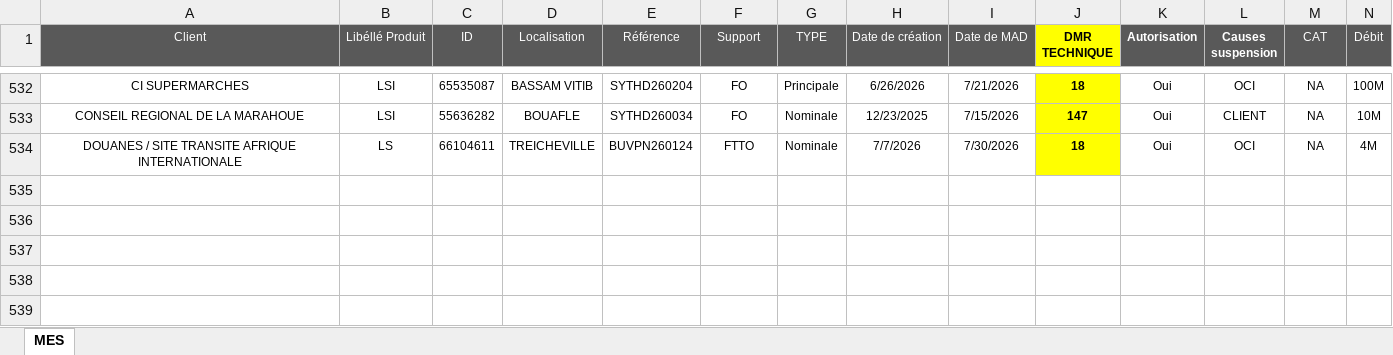
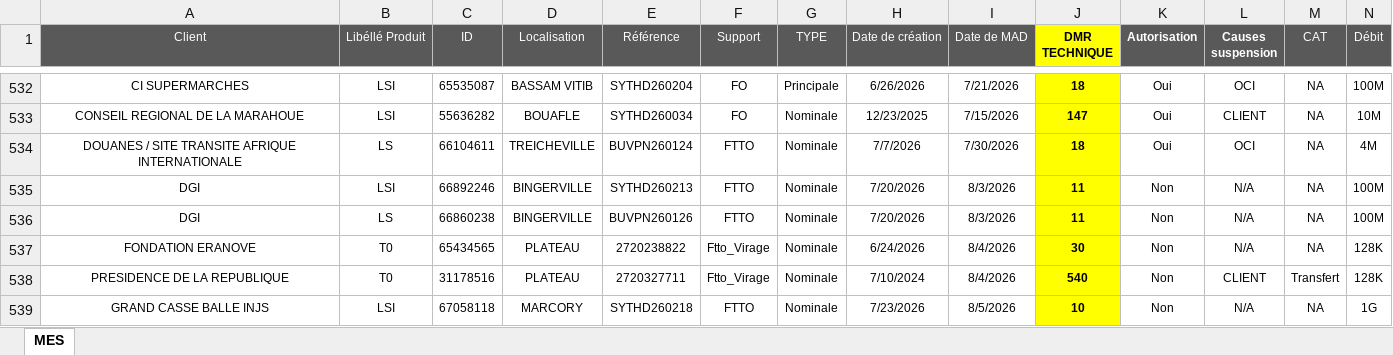
Before and after one commit to deanericthiemele-lab/ddms-site, an Excel workbook: Input.xlsx, sheet MES, drawn as a sheet; only a part is shown, gaps mark what is left out; values as stored, in another font and other column widths than the file's, no borders; conditional formats not drawn; rows hold the shown columns only; the diff names each change by its address in the sheet, - before the commit and + after, or states it on an @@ line.

Commit message:
Add files via upload

```diff
--- a/Input.xlsx (sheet MES)
+++ b/Input.xlsx (sheet MES)
+row 535: DGI | LSI | 66892246 | BINGERVILLE | SYTHD260213 | FTTO | Nominale | 7/20/2026 | 8/3/2026 | 11 | Non | N/A | NA | 100M
+row 536: DGI | LS | 66860238 | BINGERVILLE | BUVPN260126 | FTTO | Nominale | 7/20/2026 | 8/3/2026 | 11 | Non | N/A | NA | 100M
+row 537: FONDATION ERANOVE | T0 | 65434565 | PLATEAU | 2720238822 | Ftto_Virage | Nominale | 6/24/2026 | 8/4/2026 | 30 | Non | N/A | NA | 128K
+row 538: PRESIDENCE DE LA REPUBLIQUE | T0 | 31178516 | PLATEAU | 2720327711 | Ftto_Virage | Nominale | 7/10/2024 | 8/4/2026 | 540 | Non | CLIENT | Transfert | 128K
+row 539: GRAND CASSE BALLE INJS | LSI | 67058118 | MARCORY | SYTHD260218 | FTTO | Nominale | 7/23/2026 | 8/5/2026 | 10 | Non | N/A | NA | 1G
```
